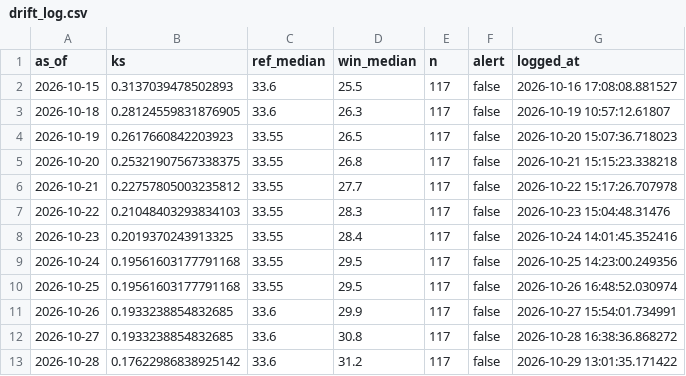
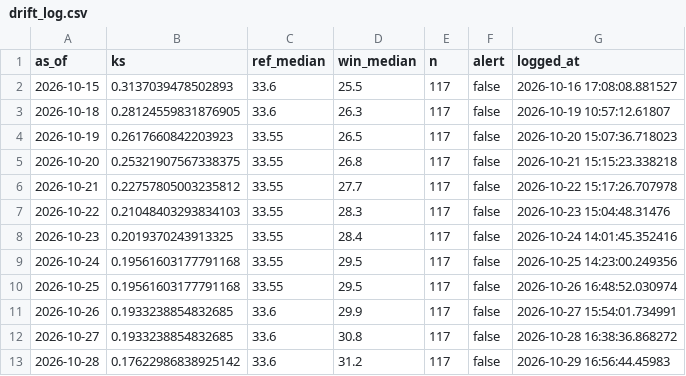
Before and after one commit to Boyeeeeeee/pm25-drift-pipeline, a CSV file: logs/drift_log.csv, drawn as a sheet.

```diff
--- a/logs/drift_log.csv
+++ b/logs/drift_log.csv
@@ -12,2 +12,2 @@ as_of,ks,ref_median,win_median,n,alert,logged_at
 2026-10-27,0.1933238854832685,33.6,30.8,117,false,2026-10-28 16:38:36.868272
-2026-10-28,0.17622986838925142,33.6,31.2,117,false,2026-10-29 13:01:35.171422
+2026-10-28,0.17622986838925142,33.6,31.2,117,false,2026-10-29 16:56:44.45983
```
Also changed, not shown: logs/live_eval.csv.
